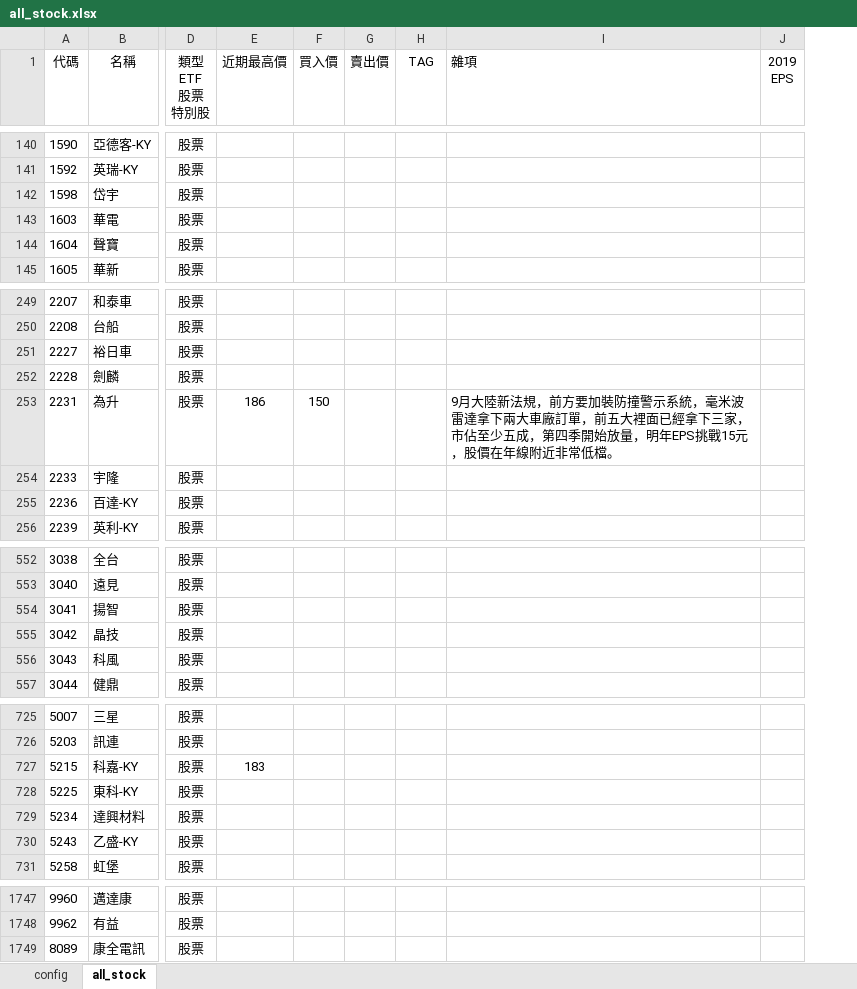
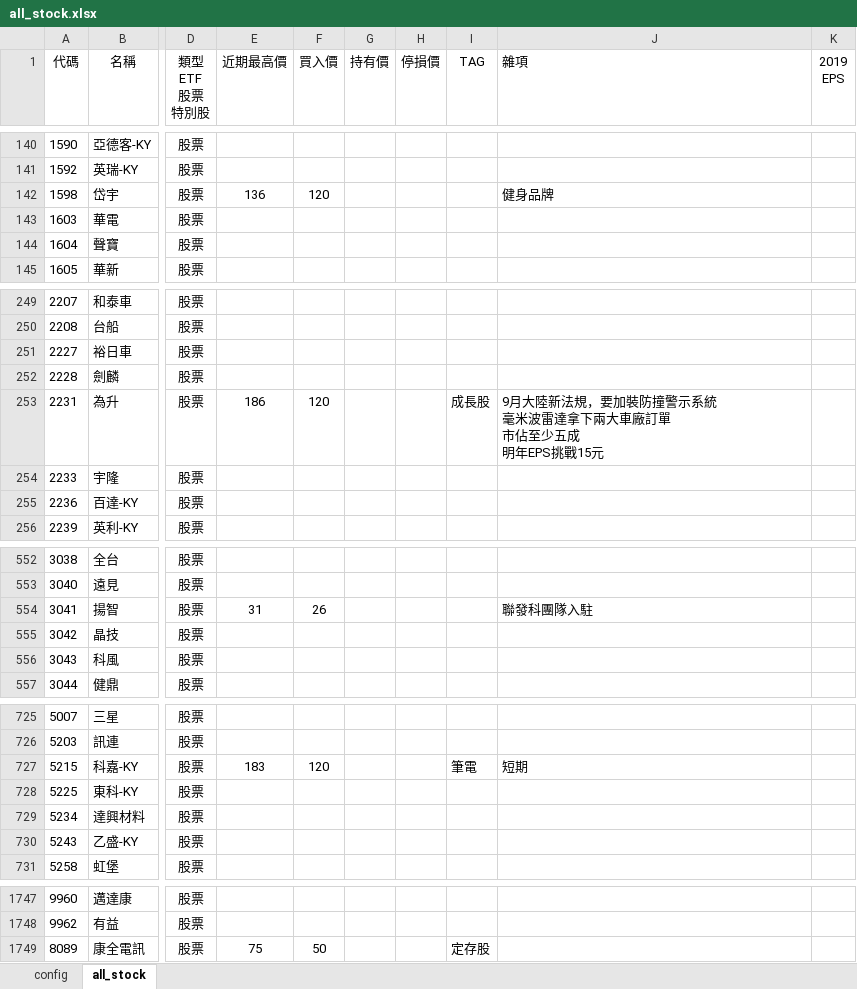
Before and after one commit to kangyangshih/rich_stock, an Excel workbook: all_stock.xlsx, sheet all_stock, drawn as a sheet; only a part is shown, gaps mark what is left out; values as stored, in another font and other column widths than the file's, no borders; removed rows and columns are numbered as before the commit, all else as after; ↵ is a line break in a cell; the diff covers the shown part only; the diff names each change by its address in the sheet, - before the commit and + after, or states it on an @@ line.

```diff
--- a/all_stock.xlsx (sheet all_stock)
+++ b/all_stock.xlsx (sheet all_stock)
-column G (賣出價), empty
+column G (持有價), empty
+column H (停損價), empty
-E142 (近期最高價): (empty)
+E142 (近期最高價): 136
-F142 (買入價): (empty)
+F142 (買入價): 120
-J142 (雜項): (empty)
+J142 (雜項): 健身品牌
-F253 (買入價): 150
+F253 (買入價): 120
-I253 (TAG): (empty)
+I253 (TAG): 成長股
-J253 (雜項): …新法規，前方要加裝防撞警示系統，毫米波雷達拿下兩大車廠訂單，前五大裡面已經拿下三家，市佔至少五成，第四季開始放量，明年EPS挑戰15元，股價在年線附近非常低檔。
+J253 (雜項): …新法規，要加裝防撞警示系統 ↵ 毫米波雷達拿下兩大車廠訂單 ↵ 市佔至少五成 ↵ 明年EPS挑戰15元
-E554 (近期最高價): (empty)
+E554 (近期最高價): 31
-F554 (買入價): (empty)
+F554 (買入價): 26
-J554 (雜項): (empty)
+J554 (雜項): 聯發科團隊入駐
-F727 (買入價): (empty)
+F727 (買入價): 120
-I727 (TAG): (empty)
+I727 (TAG): 筆電
-J727 (雜項): (empty)
+J727 (雜項): 短期
-E1749 (近期最高價): (empty)
+E1749 (近期最高價): 75
-F1749 (買入價): (empty)
+F1749 (買入價): 50
-I1749 (TAG): (empty)
+I1749 (TAG): 定存股
```
Also changed, not shown: 52 edited cells elsewhere in this sheet, all_stock_info.xlsx, 52 other files.
